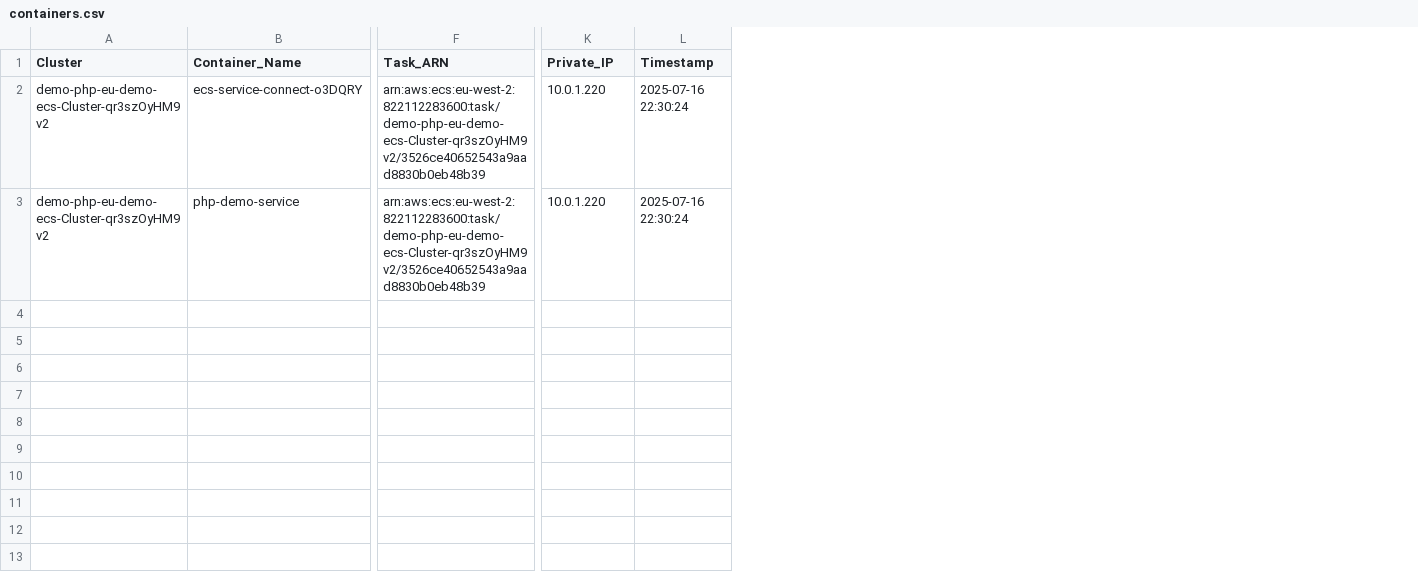
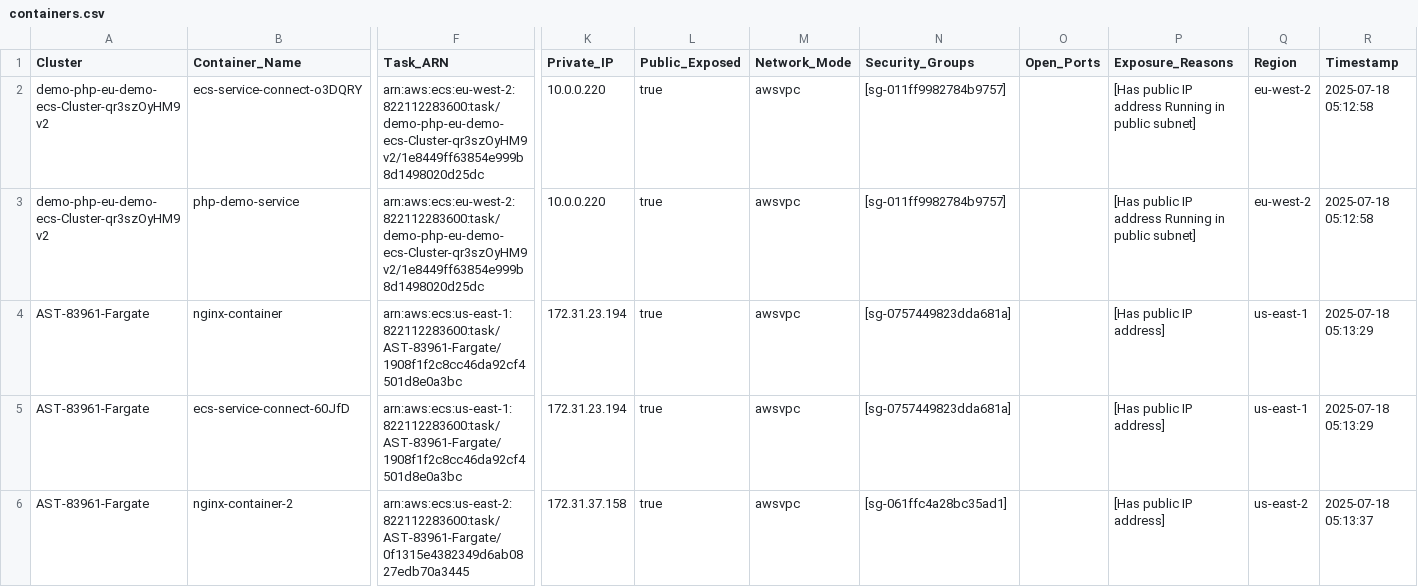
Before and after one commit to cx-shay-shimonov/cnas-aws-ecs-poc, a CSV file: containers.csv, drawn as a sheet; only a part is shown, gaps mark what is left out; addresses are those after the commit; rows hold the shown columns only; the diff covers the shown part only; the diff names each change by its address in the sheet, - before the commit and + after, or states it on an @@ line.

```diff
--- a/containers.csv
+++ b/containers.csv
+column L (Public_Exposed), rows 2-3: true | true
+column M (Network_Mode), rows 2-3: awsvpc | awsvpc
+column N (Security_Groups), rows 2-3: [sg-011ff9982784b9757] | [sg-011ff9982784b9757]
+column O (Open_Ports), empty
+column P (Exposure_Reasons), rows 2-3: [Has public IP address Running in public subnet] | [Has public IP address Running in public subnet]
+column Q (Region), rows 2-3: eu-west-2 | eu-west-2
-F2:F3 (Task_ARN): arn:aws:ecs:eu-west-2:822112283600:task/demo-php-eu-demo-ecs-Cluster-qr3szOyHM9v2/3526ce40652543a9aad8830b0eb48b39
+F2:F3 (Task_ARN): arn:aws:ecs:eu-west-2:822112283600:task/demo-php-eu-demo-ecs-Cluster-qr3szOyHM9v2/1e8449ff63854e999b8d1498020d25dc
-K2:K3 (Private_IP): 10.0.1.220
+K2:K3 (Private_IP): 10.0.0.220
-R2:R3 (Timestamp): 2025-07-16 22:30:24
+R2:R3 (Timestamp): 2025-07-18 05:12:58
+row 4: AST-83961-Fargate | nginx-container | arn:aws:ecs:us-east-1:822112283600:task/AST-83961-Fargate/1908f1f2c8cc46da92cf4501d8e0a3bc | 172.31.23.194 | true | awsvpc | [sg-0757449823dda681a] |  | [Has public IP address] | us-east-1 | 2025-07-18 05:13:29
+row 5: AST-83961-Fargate | ecs-service-connect-60JfD | arn:aws:ecs:us-east-1:822112283600:task/AST-83961-Fargate/1908f1f2c8cc46da92cf4501d8e0a3bc | 172.31.23.194 | true | awsvpc | [sg-0757449823dda681a] |  | [Has public IP address] | us-east-1 | 2025-07-18 05:13:29
+row 6: AST-83961-Fargate | nginx-container-2 | arn:aws:ecs:us-east-2:822112283600:task/AST-83961-Fargate/0f1315e4382349d6ab0827edb70a3445 | 172.31.37.158 | true | awsvpc | [sg-061ffc4a28bc35ad1] |  | [Has public IP address] | us-east-2 | 2025-07-18 05:13:37
```
Also changed, not shown: 1 edited cell elsewhere in this file, 6 other files.
